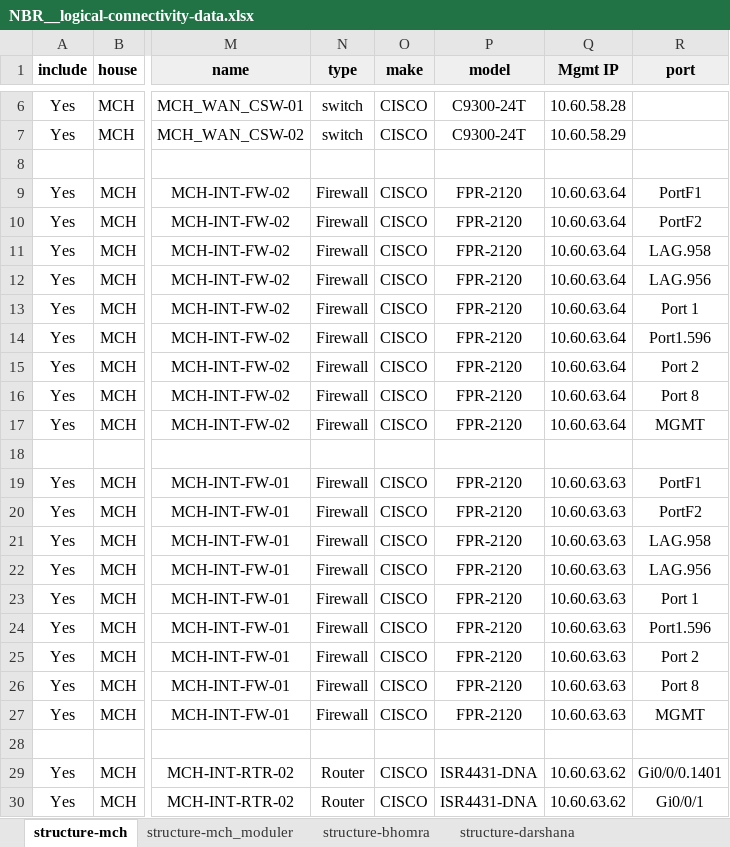
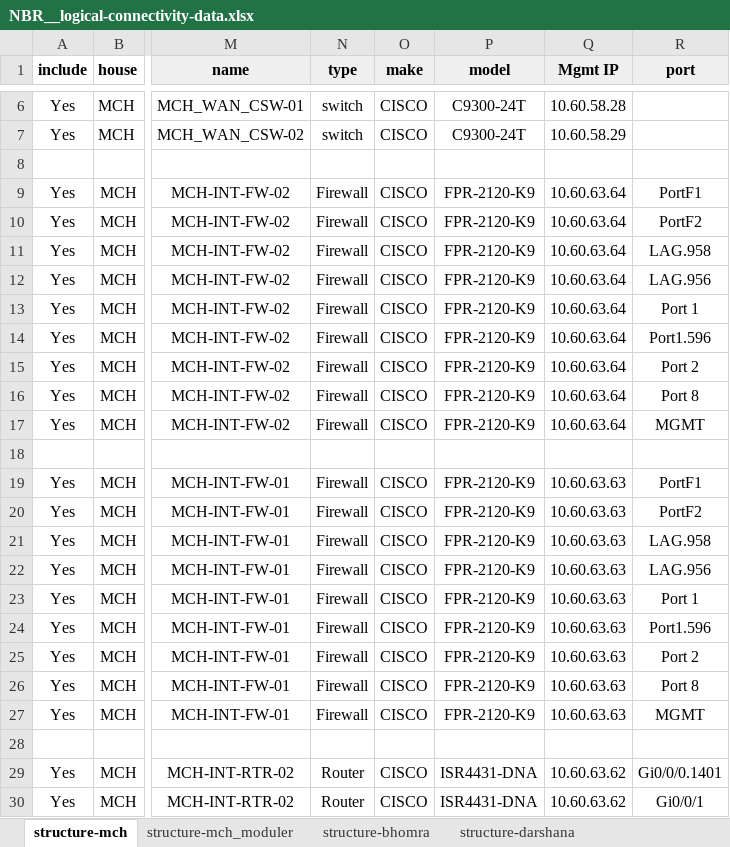
Before and after one commit to faraz12948/infrasite-data-gen-script, an Excel workbook: NBR__logical-connectivity-data.xlsx, sheet structure-mch, drawn as a sheet; only a part is shown, gaps mark what is left out; values as stored, in another font and other column widths than the file's, no borders; charts and pictures not drawn; the diff names each change by its address in the sheet, - before the commit and + after, or states it on an @@ line.

Commit message:
Add VM insertion prompts and server structure files

```diff
--- a/NBR__logical-connectivity-data.xlsx (sheet structure-mch)
+++ b/NBR__logical-connectivity-data.xlsx (sheet structure-mch)
-P9:P17 (model): FPR-2120
+P9:P17 (model): FPR-2120-K9
-P19:P27 (model): FPR-2120
+P19:P27 (model): FPR-2120-K9
```
Also changed, not shown: sheet structure-dch_system, sheet checklist, sheet structure-dc_system, sheet Current-issues-and-suggestions, other sheet tabs, charts or pictures, 8 other files.
